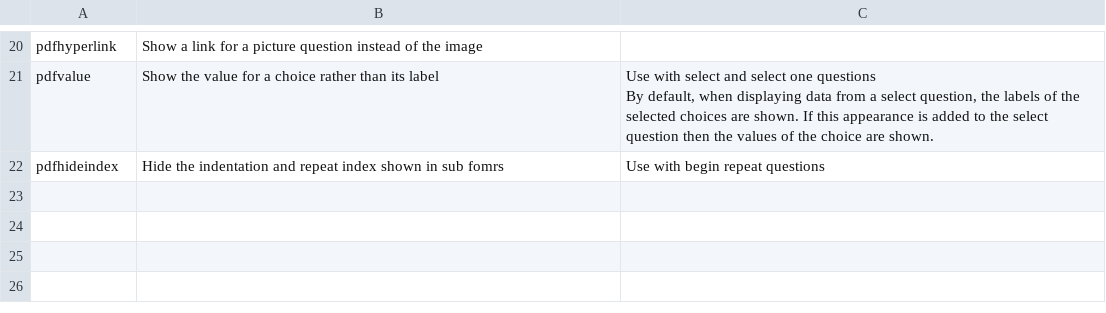
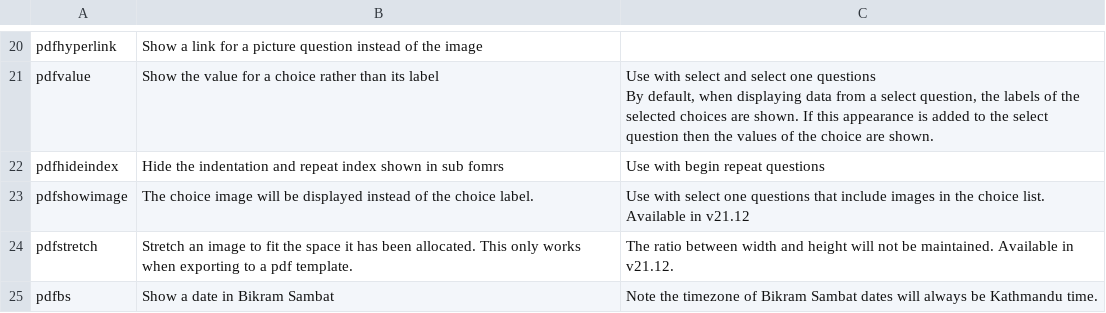
Before and after one commit to nap2000/docs, a CSV file: tables/pdf-appearances.csv, drawn as a sheet; only a part is shown, gaps mark what is left out; the diff names each change by its address in the sheet, - before the commit and + after, or states it on an @@ line.

Commit message:
Add pdf templates

```diff
--- a/tables/pdf-appearances.csv
+++ b/tables/pdf-appearances.csv
+row 23: pdfshowimage | The choice image will be displayed instead of the choice label. | Use with select one questions that include images in the choice list. Available in v21.12
+row 24: pdfstretch | Stretch an image to fit the space it has been allocated. This only works when exporting to a pdf template. | The ratio between width and height will not be maintained. Available in v21.12.
+row 25: pdfbs | Show a date in Bikram Sambat | Note the timezone of Bikram Sambat dates will always be Kathmandu time.
```
Also changed, not shown: tables/params.csv, tables/settings.csv, 18 other files.
